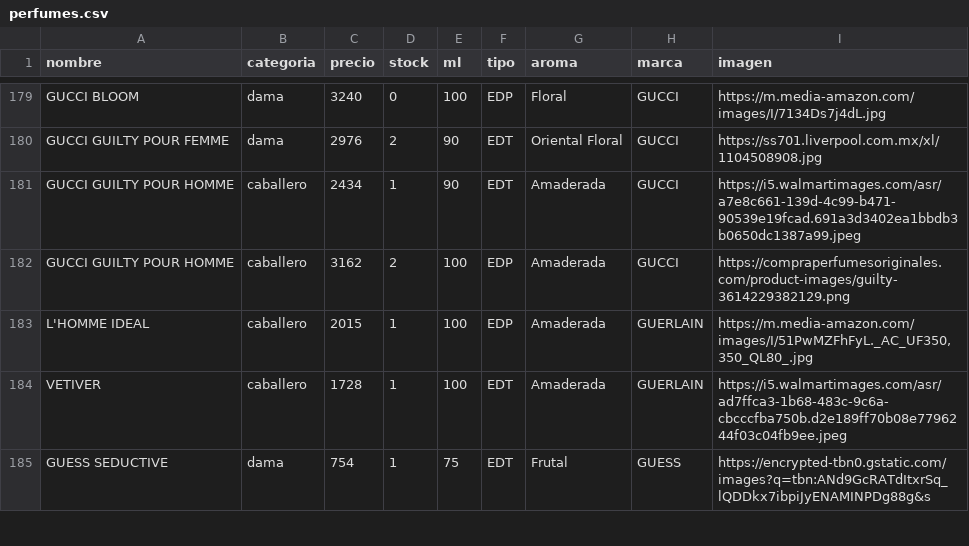
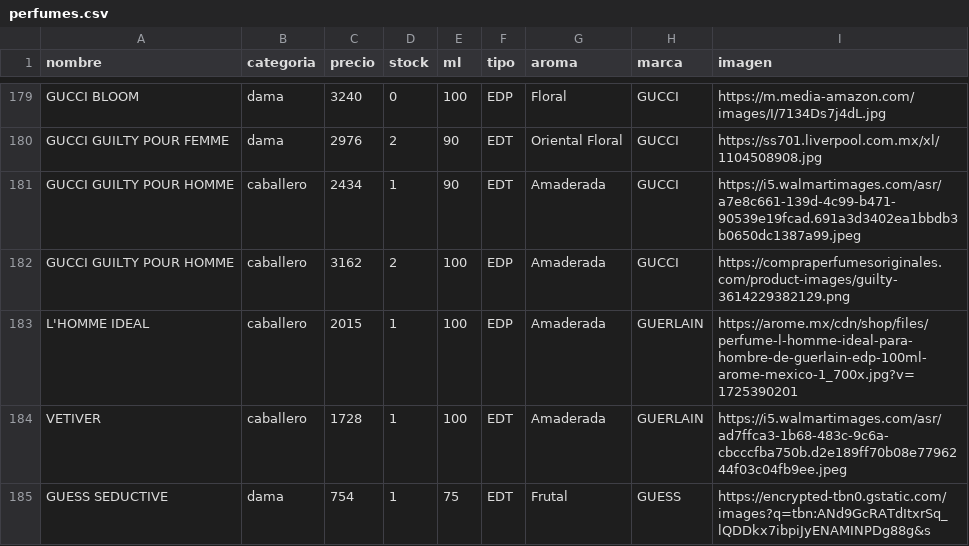
Before and after one commit to credilandia/credilandia.github.io, a CSV file: perfumes.csv, drawn as a sheet; only a part is shown, gaps mark what is left out.

Commit message:
Update perfumes.csv

```diff
--- a/perfumes.csv
+++ b/perfumes.csv
@@ -182,3 +182,3 @@ GUCCI GUILTY POUR HOMME,caballero,2434,1,90,EDT,Amaderada,GUCCI,https://i5.walma
 GUCCI GUILTY POUR HOMME,caballero,3162,2,100,EDP,Amaderada,GUCCI,https://compraperfumesoriginales.com/product-images/guilty-3614229382129.png
-L'HOMME IDEAL,caballero,2015,1,100,EDP,Amaderada,GUERLAIN,"https://m.media-amazon.com/images/I/51PwMZFhFyL._AC_UF350,350_QL80_.jpg "
+L'HOMME IDEAL,caballero,2015,1,100,EDP,Amaderada,GUERLAIN,https://arome.mx/cdn/shop/files/perfume-l-homme-ideal-para-hombre-de-guerlain-edp-100ml-arome-mexico-1_700x.jpg?v=1725390201
 VETIVER,caballero,1728,1,100,EDT,Amaderada,GUERLAIN,https://i5.walmartimages.com/asr/ad7ffca3-1b68-483c-9c6a-cbcccfba750b.d2e189ff70b08e7796244f03c04fb9ee.jpeg
```
